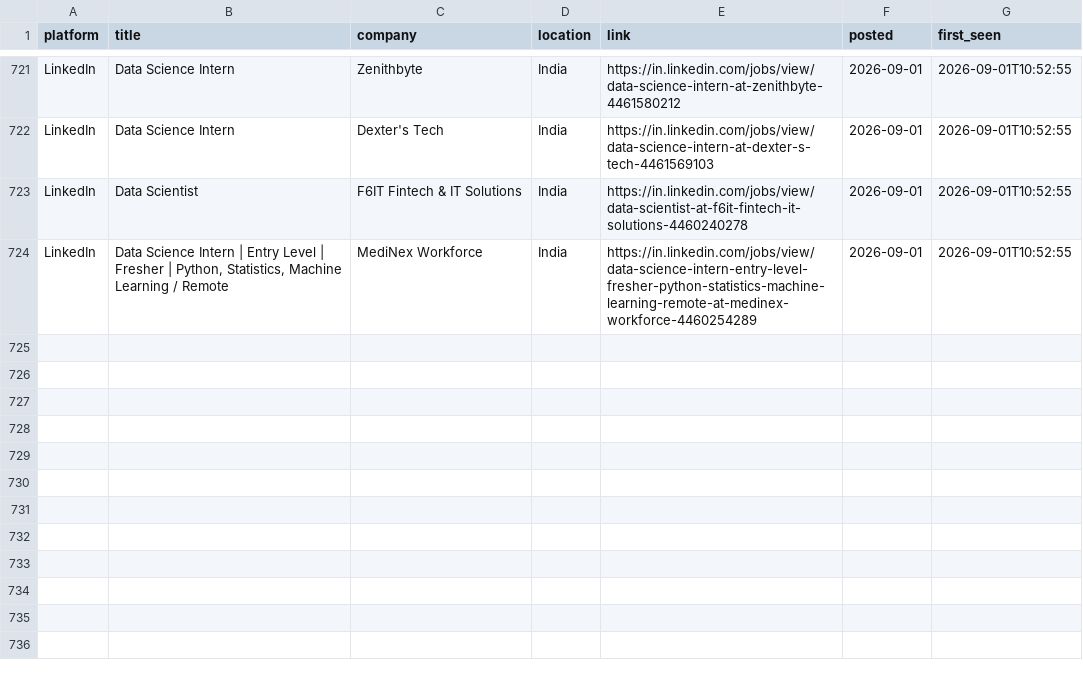
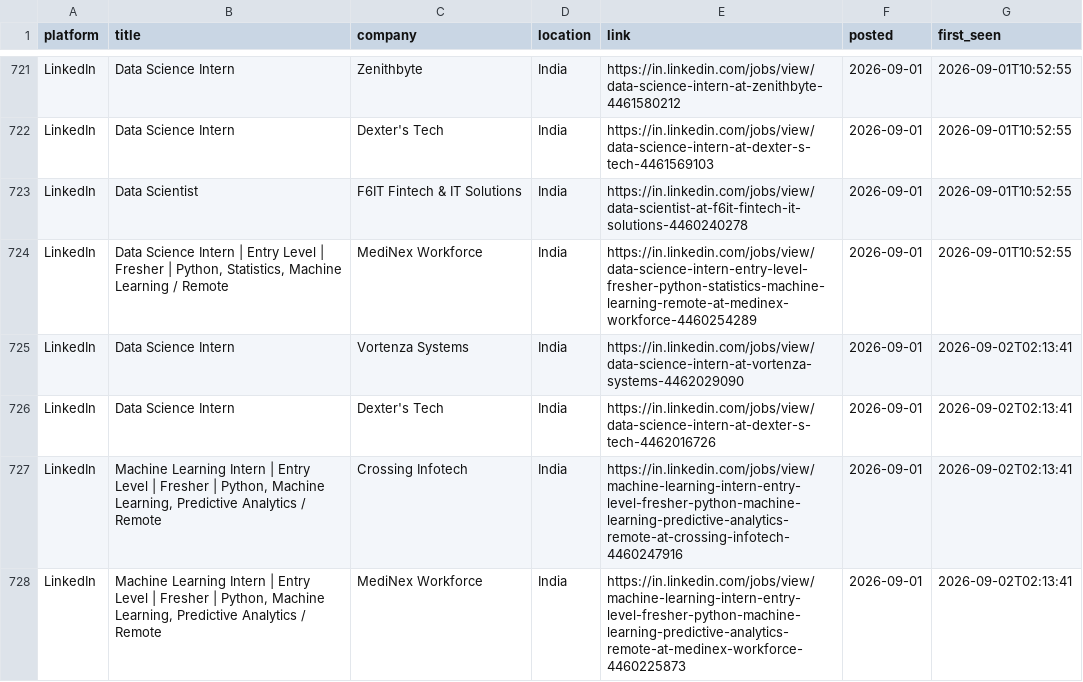
Before and after one commit to Kapilprajapat234/job-alert-bot, a CSV file: data/seen_jobs.csv, drawn as a sheet; only a part is shown, gaps mark what is left out.

```diff
--- a/data/seen_jobs.csv
+++ b/data/seen_jobs.csv
@@ -724 +724,5 @@ LinkedIn,Data Scientist,F6IT Fintech & IT Solutions,India,https://in.linkedin.co
 LinkedIn,"Data Science Intern | Entry Level | Fresher | Python, Statistics, Machine Learning / Remote",MediNex Workforce,India,https://in.linkedin.com/jobs/view/data-science-intern-entry-level-fresher-python-statistics-machine-learning-remote-at-medinex-workforce-4460254289,2026-09-01,2026-09-01T10:52:55
+LinkedIn,Data Science Intern,Vortenza Systems,India,https://in.linkedin.com/jobs/view/data-science-intern-at-vortenza-systems-4462029090,2026-09-01,2026-09-02T02:13:41
+LinkedIn,Data Science Intern,Dexter's Tech,India,https://in.linkedin.com/jobs/view/data-science-intern-at-dexter-s-tech-4462016726,2026-09-01,2026-09-02T02:13:41
+LinkedIn,"Machine Learning Intern | Entry Level | Fresher | Python, Machine Learning, Predictive Analytics / Remote",Crossing Infotech,India,https://in.linkedin.com/jobs/view/machine-learning-intern-entry-level-fresher-python-machine-learning-predictive-analytics-remote-at-crossing-infotech-4460247916,2026-09-01,2026-09-02T02:13:41
+LinkedIn,"Machine Learning Intern | Entry Level | Fresher | Python, Machine Learning, Predictive Analytics / Remote",MediNex Workforce,India,https://in.linkedin.com/jobs/view/machine-learning-intern-entry-level-fresher-python-machine-learning-predictive-analytics-remote-at-medinex-workforce-4460225873,2026-09-01,2026-09-02T02:13:41
```
Also changed, not shown: 2 other files.
